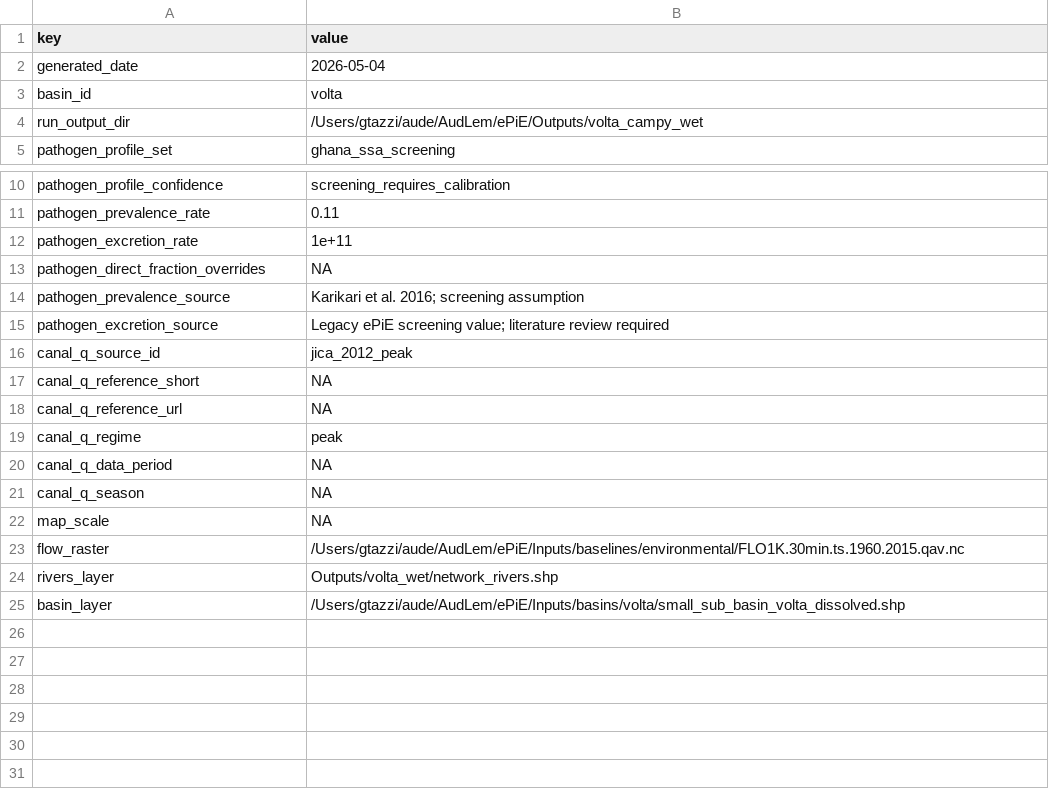
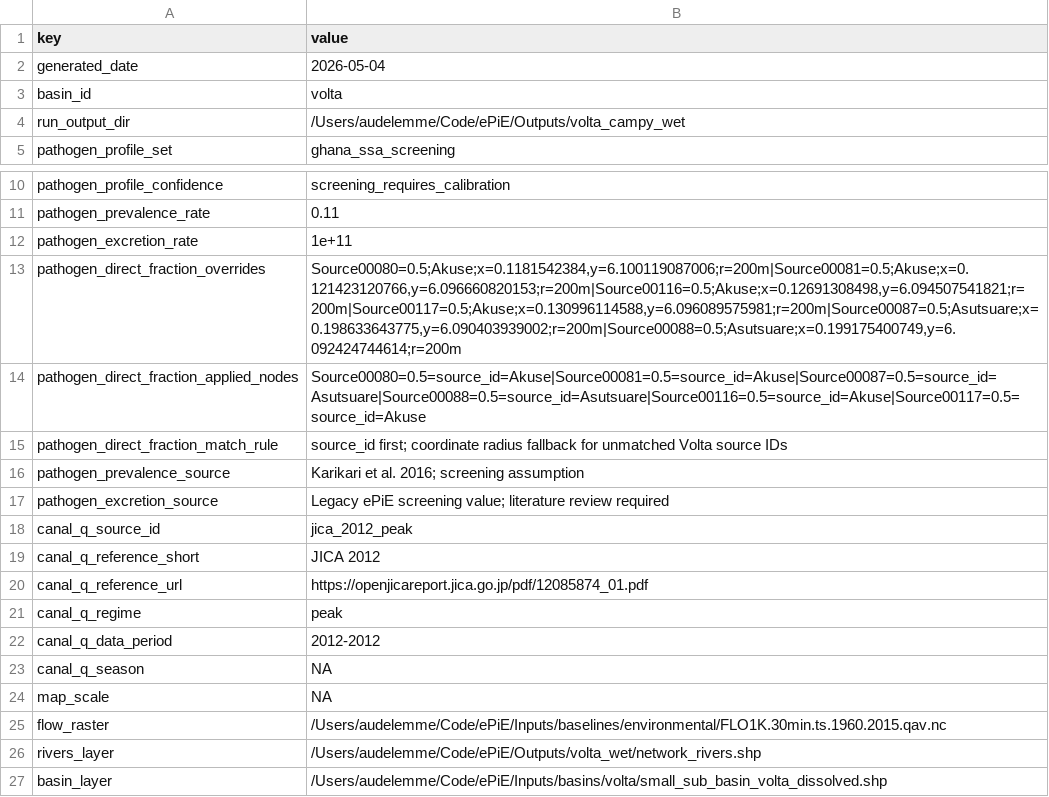
Before and after one commit to AudLem/ePiE, a CSV file: docs/poster_maps/volta_campy/data/run_provenance_summary.csv, drawn as a sheet; only a part is shown, gaps mark what is left out.

```diff
--- a/docs/poster_maps/volta_campy/data/run_provenance_summary.csv
+++ b/docs/poster_maps/volta_campy/data/run_provenance_summary.csv
@@ -3,3 +3,3 @@
 "basin_id","volta"
-"run_output_dir","/Users/gtazzi/aude/AudLem/ePiE/Outputs/volta_campy_wet"
+"run_output_dir","/Users/audelemme/Code/ePiE/Outputs/volta_campy_wet"
 "pathogen_profile_set","ghana_ssa_screening"
@@ -12,3 +12,5 @@
 "pathogen_excretion_rate","1e+11"
-"pathogen_direct_fraction_overrides",NA
+"pathogen_direct_fraction_overrides","Source00080=0.5;Akuse;x=0.1181542384,y=6.100119087006;r=200m|Source00081=0.5;Akuse;x=0.121423120766,y=6.096660820153;r=200m|Source00116=0.5;Akuse;x=0.12691308498,y=6.094507541821;r=200m|Source00117=0.5;Akuse;x=0.130996114588,y=6.096089575981;r=200m|Source00087=0.5;Asutsuare;x=0.198633643775,y=6.090403939002;r=200m|Source00088=0.5;Asutsuare;x=0.199175400749,y=6.092424744614;r=200m"
+"pathogen_direct_fraction_applied_nodes","Source00080=0.5=source_id=Akuse|Source00081=0.5=source_id=Akuse|Source00087=0.5=source_id=Asutsuare|Source00088=0.5=source_id=Asutsuare|Source00116=0.5=source_id=Akuse|Source00117=0.5=source_id=Akuse"
+"pathogen_direct_fraction_match_rule","source_id first; coordinate radius fallback for unmatched Volta source IDs"
 "pathogen_prevalence_source","Karikari et al. 2016; screening assumption"
@@ -16,10 +18,10 @@
 "canal_q_source_id","jica_2012_peak"
-"canal_q_reference_short",NA
-"canal_q_reference_url",NA
+"canal_q_reference_short","JICA 2012"
+"canal_q_reference_url","https://openjicareport.jica.go.jp/pdf/12085874_01.pdf"
 "canal_q_regime","peak"
-"canal_q_data_period",NA
+"canal_q_data_period","2012-2012"
 "canal_q_season",NA
 "map_scale",NA
-"flow_raster","/Users/gtazzi/aude/AudLem/ePiE/Inputs/baselines/environmental/FLO1K.30min.ts.1960.2015.qav.nc"
-"rivers_layer","Outputs/volta_wet/network_rivers.shp"
-"basin_layer","/Users/gtazzi/aude/AudLem/ePiE/Inputs/basins/volta/small_sub_basin_volta_dissolved.shp"
+"flow_raster","/Users/audelemme/Code/ePiE/Inputs/baselines/environmental/FLO1K.30min.ts.1960.2015.qav.nc"
+"rivers_layer","/Users/audelemme/Code/ePiE/Outputs/volta_wet/network_rivers.shp"
+"basin_layer","/Users/audelemme/Code/ePiE/Inputs/basins/volta/small_sub_basin_volta_dissolved.shp"
```
Also changed, not shown: docs/poster_maps/bega_campy/data/hydrology_nodes.csv, docs/poster_maps/bega_crypto/data/hydrology_nodes.csv, 50 other files.
